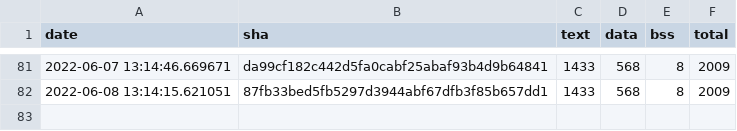
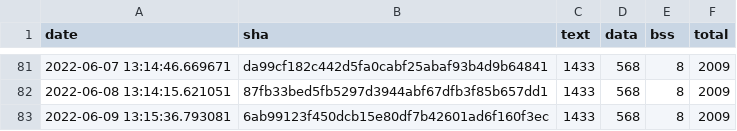
Before and after one commit to sasapetr/tflite-micro, a CSV file: data/continuous_builds/size_profiling/linux_x86_64_release/baseline_memory_footprint.csv, drawn as a sheet; only a part is shown, gaps mark what is left out.

```diff
--- a/data/continuous_builds/size_profiling/linux_x86_64_release/baseline_memory_footprint.csv
+++ b/data/continuous_builds/size_profiling/linux_x86_64_release/baseline_memory_footprint.csv
@@ -82 +82,2 @@ date,sha,text,data,bss,total
 2022-06-08 13:14:15.621051,87fb33bed5fb5297d3944abf67dfb3f85b657dd1,1433,568,8,2009
+2022-06-09 13:15:36.793081,6ab99123f450dcb15e80df7b42601ad6f160f3ec,1433,568,8,2009
```
Also changed, not shown: data/continuous_builds/size_profiling/linux_x86_64_release/interpreter_memory_footprint.csv, data/continuous_builds/size_profiling/linux_x86_64_release/keyword_benchmark.csv.
